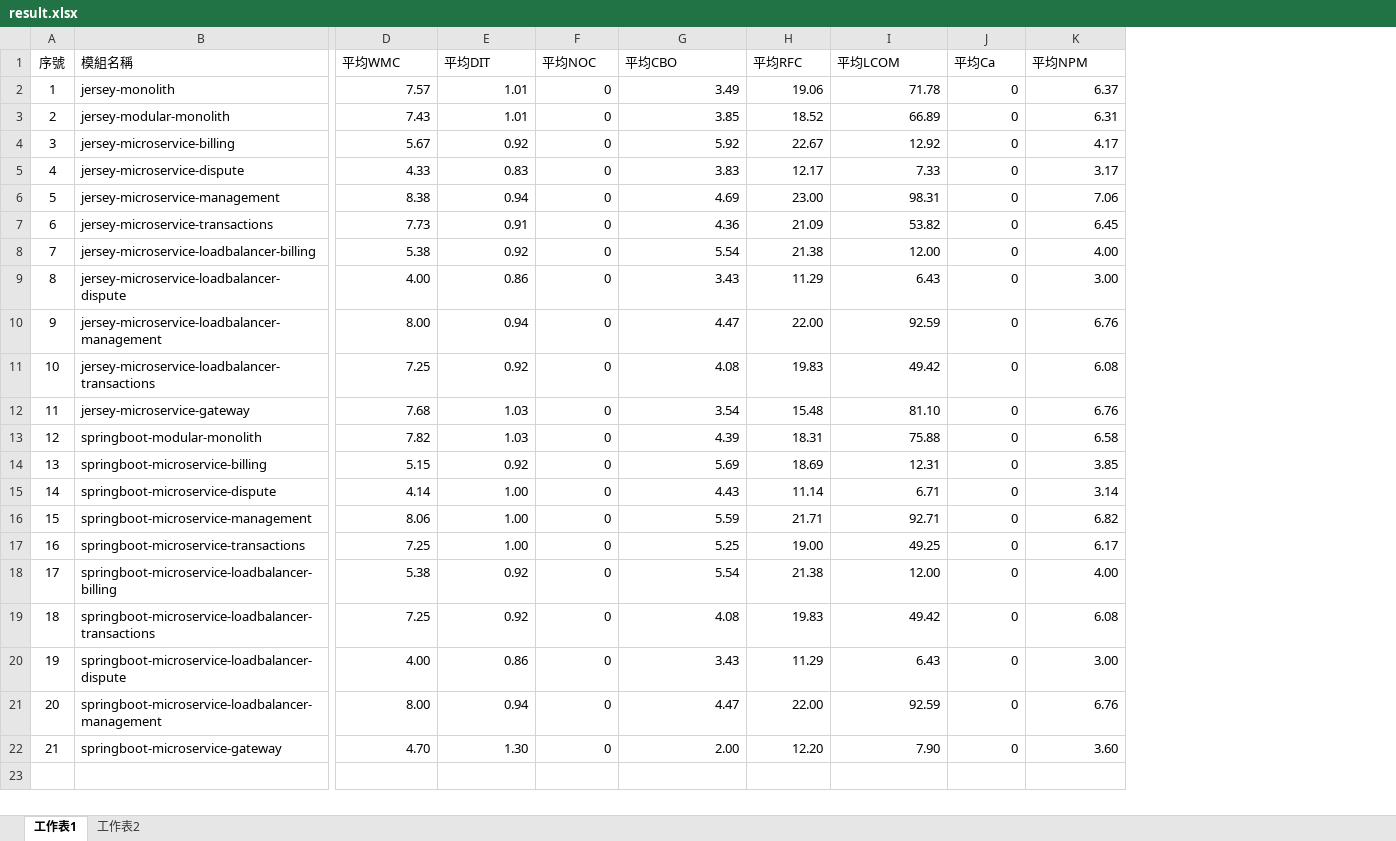
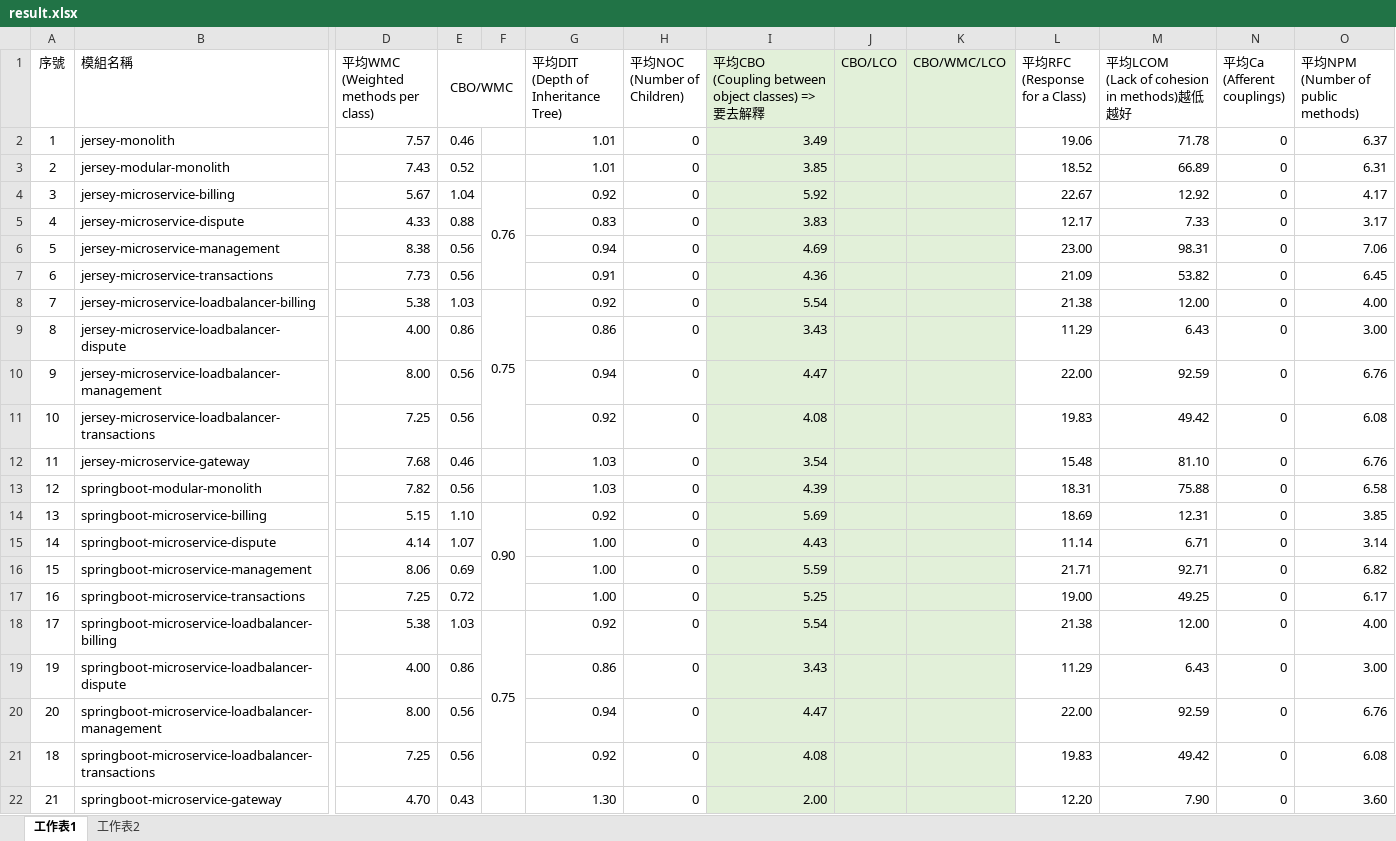
Before and after one commit to weichenhung-study/api-test-scripts, an Excel workbook: ckjm/result/result.xlsx, sheet 工作表1, drawn as a sheet; only a part is shown, gaps mark what is left out; values as stored, in another font and other column widths than the file's, no borders; addresses are those after the commit; ↵ is a line break in a cell; the diff names each change by its address in the sheet, - before the commit and + after, or states it on an @@ line.

Commit message:
待修改使用runable-ckjm_ext-2.8.jar

```diff
--- a/ckjm/result/result.xlsx (sheet 工作表1)
+++ b/ckjm/result/result.xlsx (sheet 工作表1)
+column E (CBO/WMC), rows 2-20: 0.46 | 0.52 | 1.04 | 0.88 | 0.56 | 0.56 | 1.03 | 0.86 | 0.56 | 0.56 | 0.46 | 0.56 | 1.10 | 1.07 | 0.69 | 0.72 | 1.03 | 0.86 | 0.56; row 22: 0.43
+column F, rows 4-18: 0.76 |  |  |  | 0.75 |  |  |  |  |  | 0.90 |  |  |  | 0.75
+column J (CBO/LCO), empty
+column K (CBO/WMC/LCO), empty
-D1: 平均WMC
+D1: 平均WMC ↵ (Weighted methods per class)
-G1: 平均DIT
+G1: 平均DIT ↵ (Depth of Inheritance Tree)
-H1: 平均NOC
+H1: 平均NOC ↵ (Number of Children)
-I1: 平均CBO
+I1: 平均CBO ↵ (Coupling between object classes) =>要去解釋
-I1:I18 fill: none
+I1:I18 fill: #E2F0D9
-L1: 平均RFC
+L1: 平均RFC ↵ (Response for a Class)
-M1: 平均LCOM
+M1: 平均LCOM ↵ (Lack of cohesion in methods)越低越好
-N1: 平均Ca
+N1: 平均Ca ↵ (Afferent couplings)
-O1: 平均NPM
+O1: 平均NPM ↵ (Number of public methods)
-I19:I20 fill: none
+I19:I20 fill: #E2F0D9
@@ row 19 moved to row 21: 18 @@
-I22 fill: none
+I22 fill: #E2F0D9
```
Also changed, not shown: formulas that keep their value, 56 other files.
